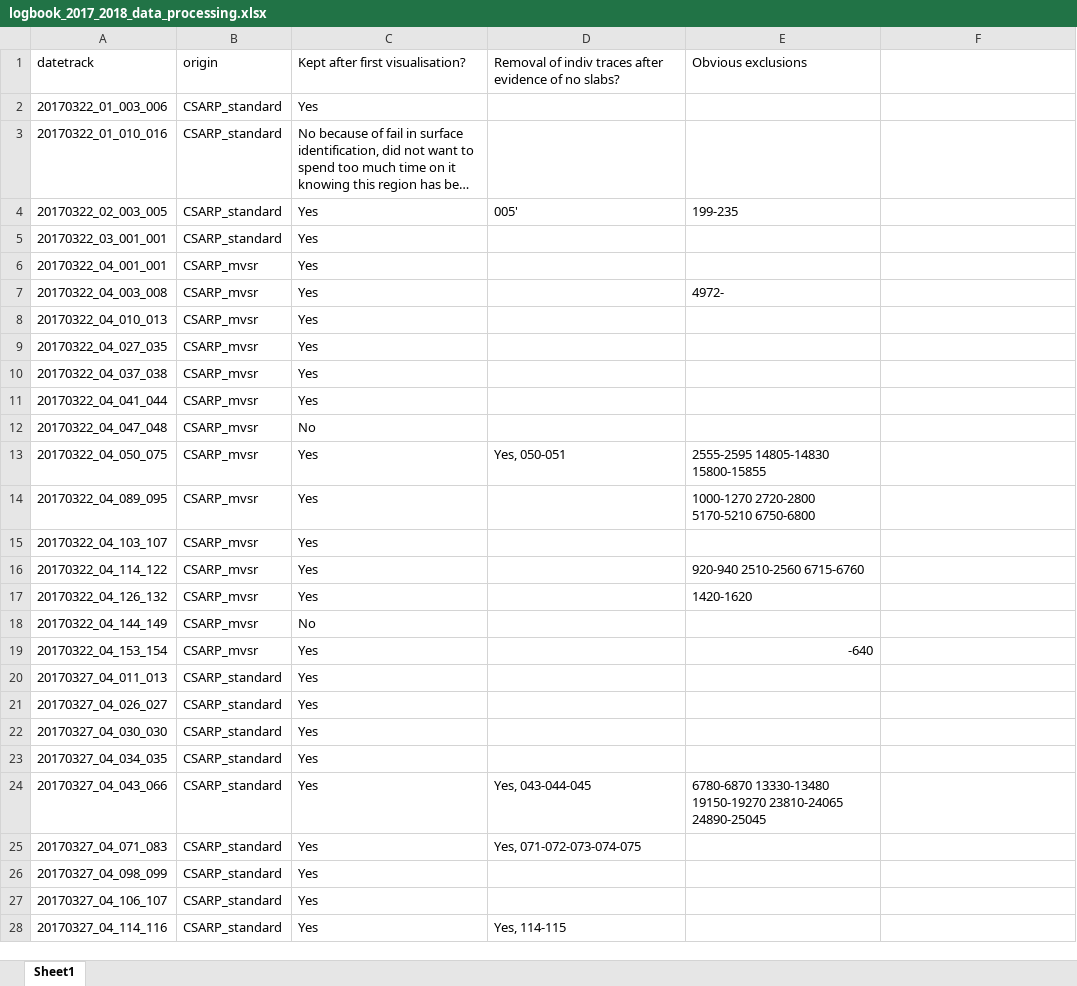
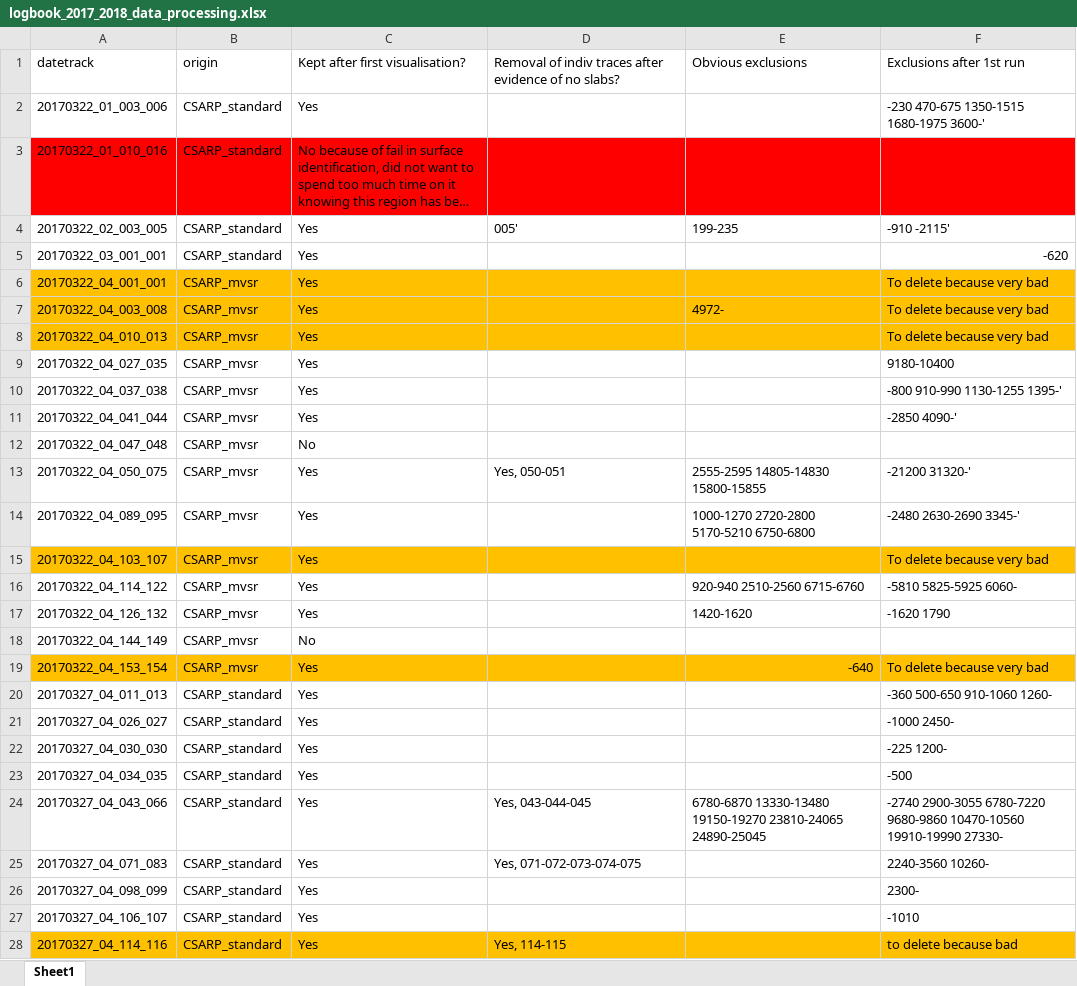
Before and after one commit to jullienn/changing_Greenland_iceslabs, an Excel workbook: intial_selection_20172018/logbook_2017_2018_data_processing.xlsx, sheet Sheet1, drawn as a sheet; only a part is shown; long unchanged cells end in …; values as stored, in another font and other column widths than the file's, no borders; the diff covers the shown part only; the diff names each change by its address in the sheet, - before the commit and + after, or states it on an @@ line.

```diff
--- a/intial_selection_20172018/logbook_2017_2018_data_processing.xlsx (sheet Sheet1)
+++ b/intial_selection_20172018/logbook_2017_2018_data_processing.xlsx (sheet Sheet1)
-F1: (empty)
+F1: Exclusions after 1st run
-F2: (empty)
+F2: -230 470-675 1350-1515 1680-1975 3600-'
-A3:F3 fill: none
+A3:F3 fill: #FF0000
-F4: (empty)
+F4: -910 -2115'
-F5: (empty)
+F5: -620
-A6:F8 fill: none
+A6:F8 fill: #FFC000
-F6:F8: (empty)
+F6:F8: To delete because very bad
-F9: (empty)
+F9: 9180-10400
-F10: (empty)
+F10: -800 910-990 1130-1255 1395-'
-F11: (empty)
+F11: -2850 4090-'
-F13: (empty)
+F13: -21200 31320-'
-F14: (empty)
+F14: -2480 2630-2690 3345-'
-A15:F15 fill: none
+A15:F15 fill: #FFC000
-F15: (empty)
+F15: To delete because very bad
-F16: (empty)
+F16: -5810 5825-5925 6060-
-F17: (empty)
+F17: -1620 1790
-A19:F19 fill: none
+A19:F19 fill: #FFC000
-F19: (empty)
+F19: To delete because very bad
-F20: (empty)
+F20: -360 500-650 910-1060 1260-
-F21: (empty)
+F21: -1000 2450-
-F22: (empty)
+F22: -225 1200-
-F23: (empty)
+F23: -500
-F24: (empty)
+F24: -2740 2900-3055 6780-7220 9680-9860 10470-10560 19910-19990 27330-
-F25: (empty)
+F25: 2240-3560 10260-
-F26: (empty)
+F26: 2300-
-F27: (empty)
+F27: -1010
-A28:F28 fill: none
+A28:F28 fill: #FFC000
-F28: (empty)
+F28: to delete because bad
```
Also changed, not shown: 3 edited cells and cell formats elsewhere in this sheet, 9 other files.
